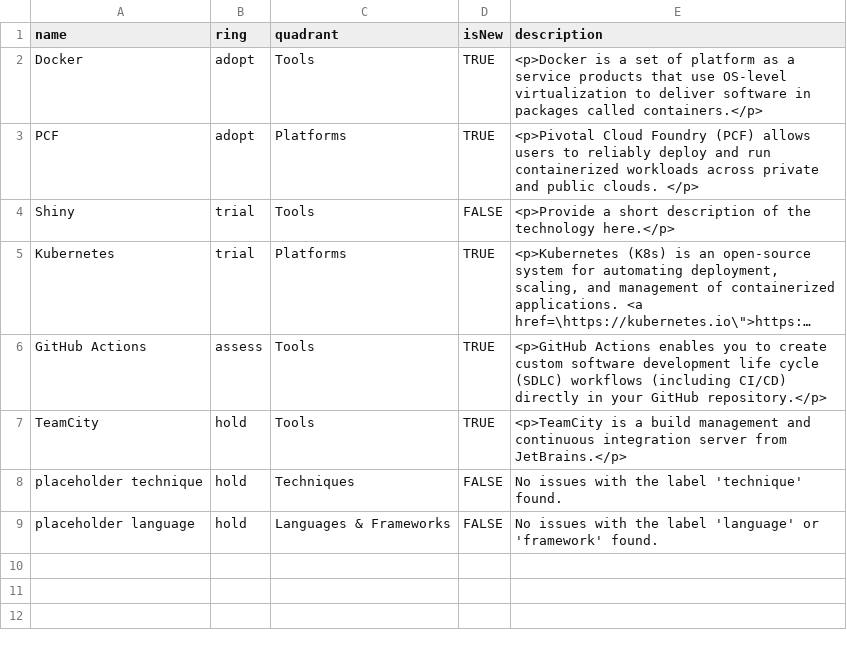
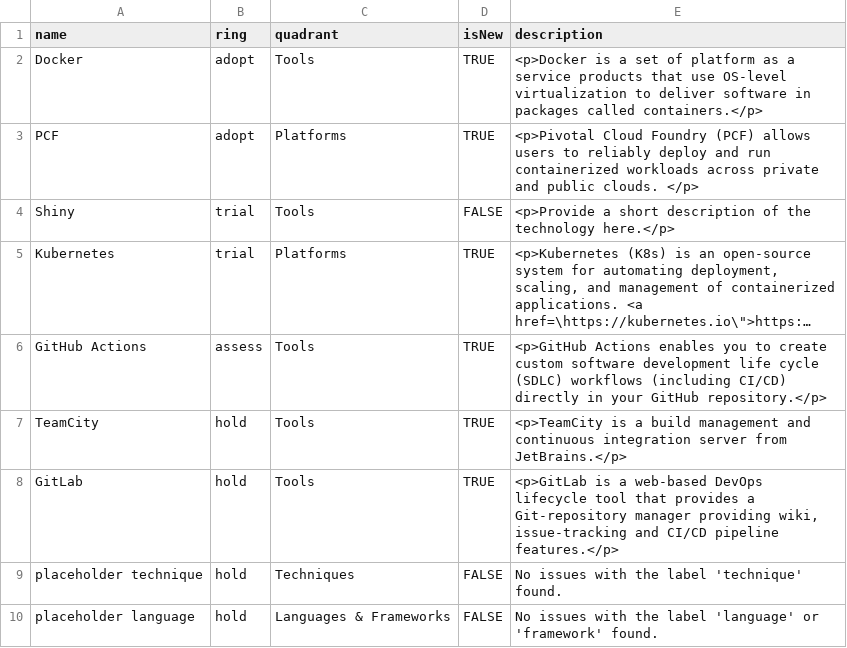
Before and after one commit to timperman/radar, a CSV file: radar.csv, drawn as a sheet; long unchanged cells end in ….

```diff
--- a/radar.csv
+++ b/radar.csv
@@ -7,2 +7,3 @@ GitHub Actions,assess,"Tools",TRUE,"<p>GitHub Actions enables you to create cust
 TeamCity,hold,"Tools",TRUE,"<p>TeamCity is a build management and continuous integration server from JetBrains.</p>"
+GitLab,hold,"Tools",TRUE,"<p>GitLab is a web-based DevOps lifecycle tool that provides a Git-repository manager providing wiki, issue-tracking and CI/CD pipeline features.</p>"
 placeholder technique,hold,"Techniques",FALSE,"No issues with the label 'technique' found."
```
